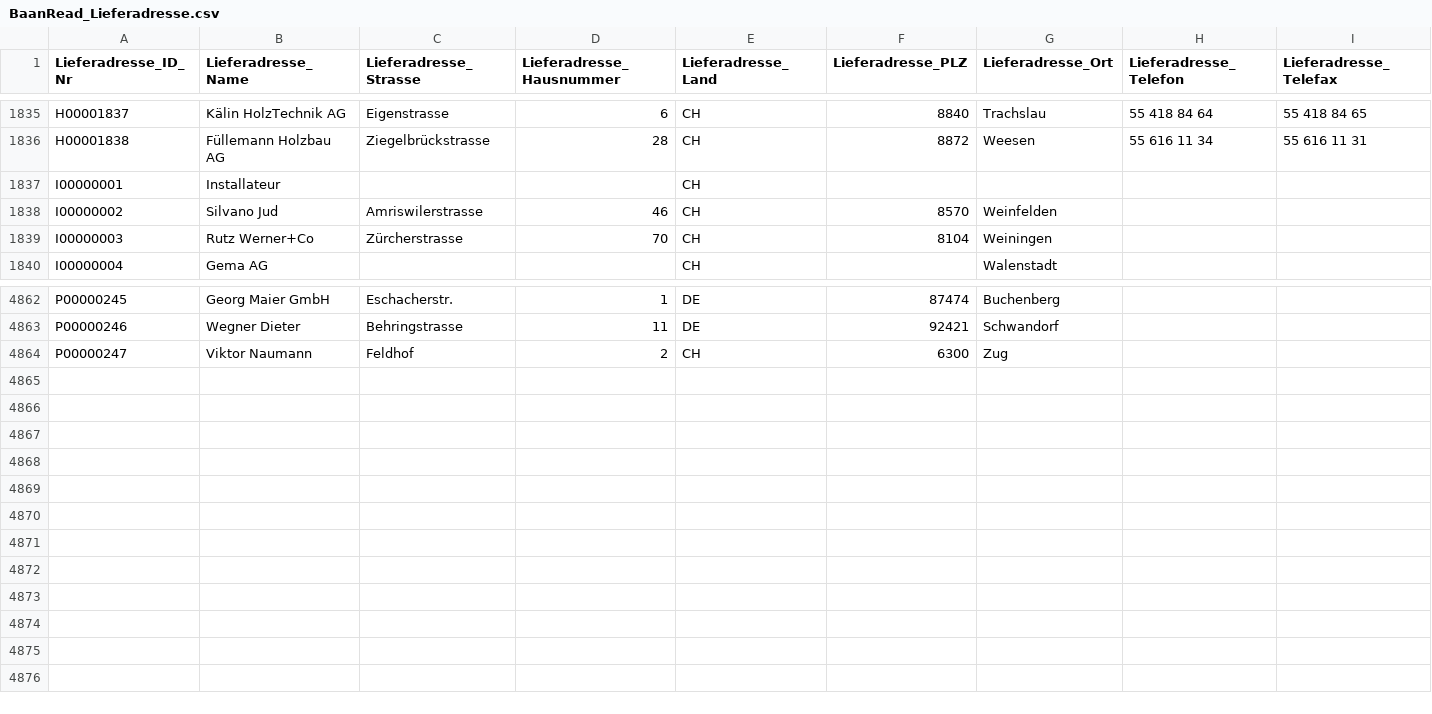
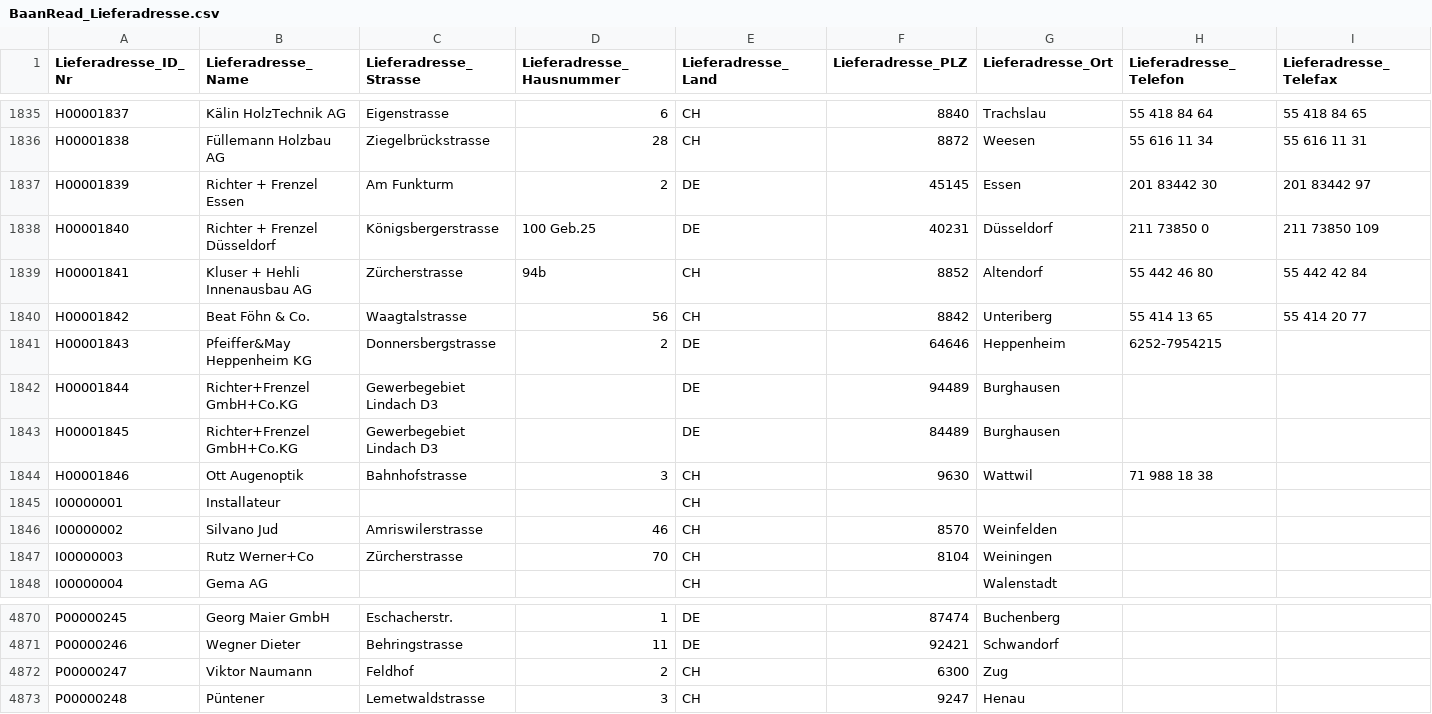
Before and after one commit to bauruine/fraefel, a CSV file: import/csv/customers/BaanRead_Lieferadresse.csv, drawn as a sheet; only a part is shown, gaps mark what is left out.

```diff
--- a/import/csv/customers/BaanRead_Lieferadresse.csv
+++ b/import/csv/customers/BaanRead_Lieferadresse.csv
@@ -1836,2 +1836,10 @@
 "H00001838";"Füllemann Holzbau AG";"Ziegelbrückstrasse";"28";"CH";"8872";"Weesen";"55 616 11 34";"55 616 11 31"
+"H00001839";"Richter + Frenzel Essen";"Am Funkturm";"2";"DE";"45145";"Essen";"201 83442 30";"201 83442 97"
+"H00001840";"Richter + Frenzel Düsseldorf";"Königsbergerstrasse";"100 Geb.25";"DE";"40231";"Düsseldorf";"211 73850 0";"211 73850 109"
+"H00001841";"Kluser + Hehli Innenausbau AG";"Zürcherstrasse";"94b";"CH";"8852";"Altendorf";"55 442 46 80";"55 442 42 84"
+"H00001842";"Beat Föhn & Co.";"Waagtalstrasse";"56";"CH";"8842";"Unteriberg";"55 414 13 65";"55 414 20 77"
+"H00001843";"Pfeiffer&May Heppenheim KG";"Donnersbergstrasse";"2";"DE";"64646";"Heppenheim";"6252-7954215";""
+"H00001844";"Richter+Frenzel GmbH+Co.KG";"Gewerbegebiet Lindach D3";"";"DE";"94489";"Burghausen";"";""
+"H00001845";"Richter+Frenzel GmbH+Co.KG";"Gewerbegebiet Lindach D3";"";"DE";"84489";"Burghausen";"";""
+"H00001846";"Ott Augenoptik";"Bahnhofstrasse";"3";"CH";"9630";"Wattwil";"71 988 18 38";""
 "I00000001";"Installateur";"";"";"CH";"";"";"";""
@@ -4864 +4872,2 @@
 "P00000247";"Viktor Naumann";"Feldhof";"2";"CH";"6300";"Zug";"";""
+"P00000248";"Püntener";"Lemetwaldstrasse";"3";"CH";"9247";"Henau";"";""
```
Also changed, not shown: import/csv/customers/BaanRead_Handelspartner.csv, 19 other files.
